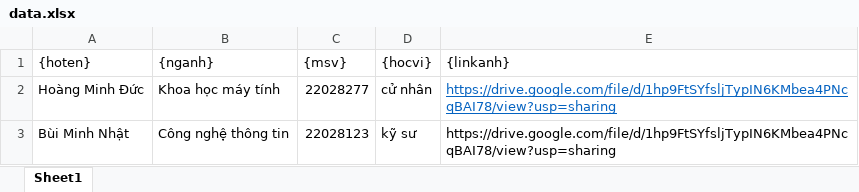
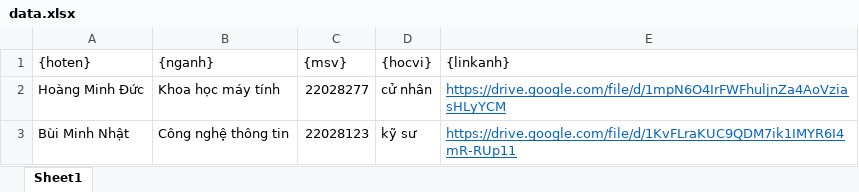
Before and after one commit to thnhmai06/SlideGenerator, an Excel workbook: backend/data/data.xlsx, sheet Sheet1, drawn as a sheet; values as stored, in another font and other column widths than the file's, no borders; the diff names each change by its address in the sheet, - before the commit and + after, or states it on an @@ line.

```diff
--- a/backend/data/data.xlsx (sheet Sheet1)
+++ b/backend/data/data.xlsx (sheet Sheet1)
-E2 ({linkanh}): https://drive.google.com/file/d/1hp9FtSYfsljTypIN6KMbea4PNcqBAI78/view?usp=sharing
+E2 ({linkanh}): https://drive.google.com/file/d/1mpN6O4IrFWFhuljnZa4AoVziasHLyYCM
-E3 ({linkanh}): https://drive.google.com/file/d/1hp9FtSYfsljTypIN6KMbea4PNcqBAI78/view?usp=sharing
+E3 ({linkanh}): https://drive.google.com/file/d/1KvFLraKUC9QDM7ik1IMYR6I4mR-RUp11
@@ E3 underline: off → on, text colour: black → #0563C1 @@
```
Also changed, not shown: 6 other files.
